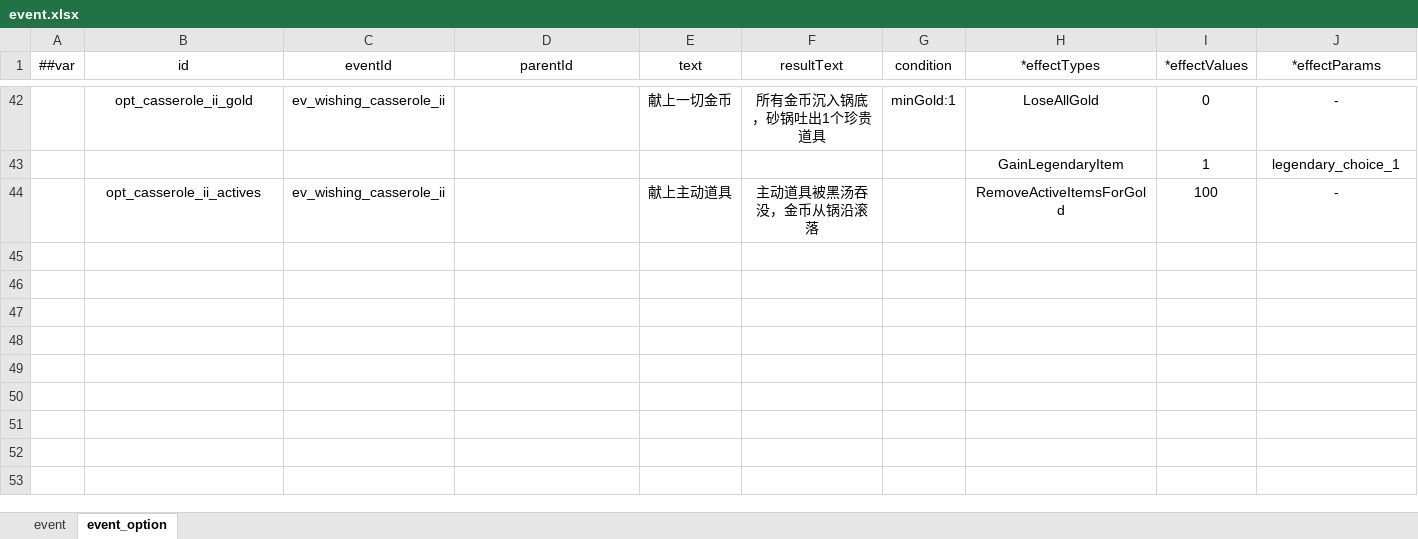
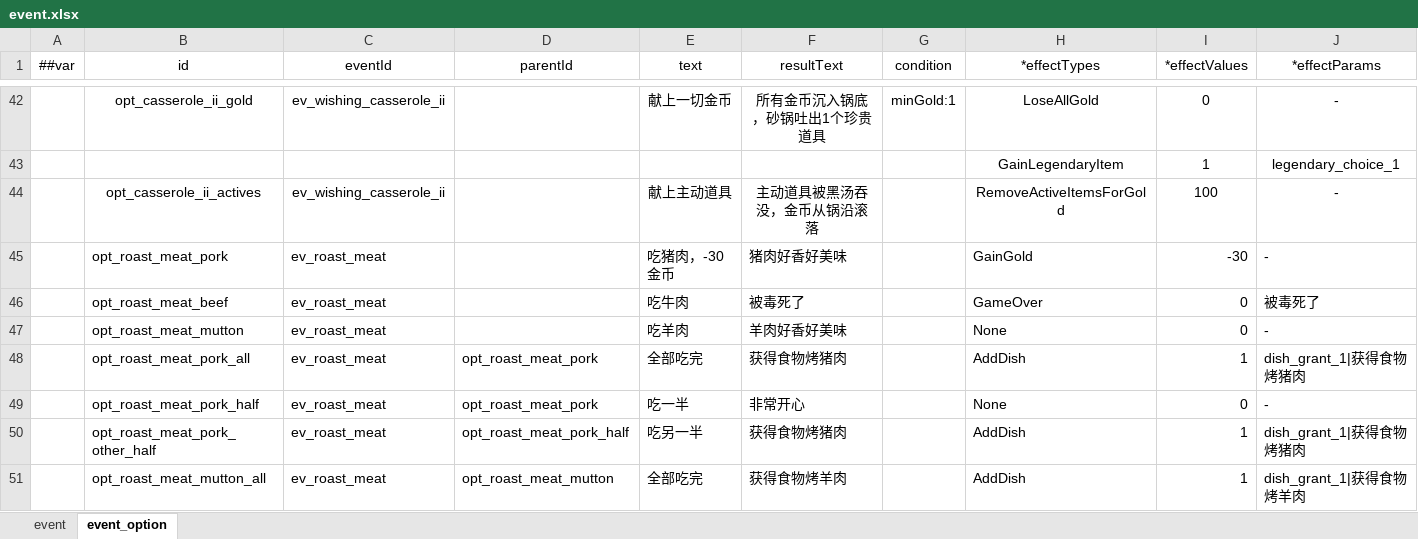
Before and after one commit to 2563495284/gourmetproject, an Excel workbook: GourmetProject/GameConfig/Datas/event.xlsx, sheet event_option, drawn as a sheet; only a part is shown, gaps mark what is left out; values as stored, in another font and other column widths than the file's, no borders; the diff names each change by its address in the sheet, - before the commit and + after, or states it on an @@ line.

```diff
--- a/GourmetProject/GameConfig/Datas/event.xlsx (sheet event_option)
+++ b/GourmetProject/GameConfig/Datas/event.xlsx (sheet event_option)
+row 45:  | opt_roast_meat_pork | ev_roast_meat |  | 吃猪肉，-30金币 | 猪肉好香好美味 |  | GainGold | -30 | -
+row 46:  | opt_roast_meat_beef | ev_roast_meat |  | 吃牛肉 | 被毒死了 |  | GameOver | 0 | 被毒死了
+row 47:  | opt_roast_meat_mutton | ev_roast_meat |  | 吃羊肉 | 羊肉好香好美味 |  | None | 0 | -
+row 48:  | opt_roast_meat_pork_all | ev_roast_meat | opt_roast_meat_pork | 全部吃完 | 获得食物烤猪肉 |  | AddDish | 1 | dish_grant_1|获得食物烤猪肉
+row 49:  | opt_roast_meat_pork_half | ev_roast_meat | opt_roast_meat_pork | 吃一半 | 非常开心 |  | None | 0 | -
+row 50:  | opt_roast_meat_pork_other_half | ev_roast_meat | opt_roast_meat_pork_half | 吃另一半 | 获得食物烤猪肉 |  | AddDish | 1 | dish_grant_1|获得食物烤猪肉
+row 51:  | opt_roast_meat_mutton_all | ev_roast_meat | opt_roast_meat_mutton | 全部吃完 | 获得食物烤羊肉 |  | AddDish | 1 | dish_grant_1|获得食物烤羊肉
```
Also changed, not shown: sheet event, 4 other files.
